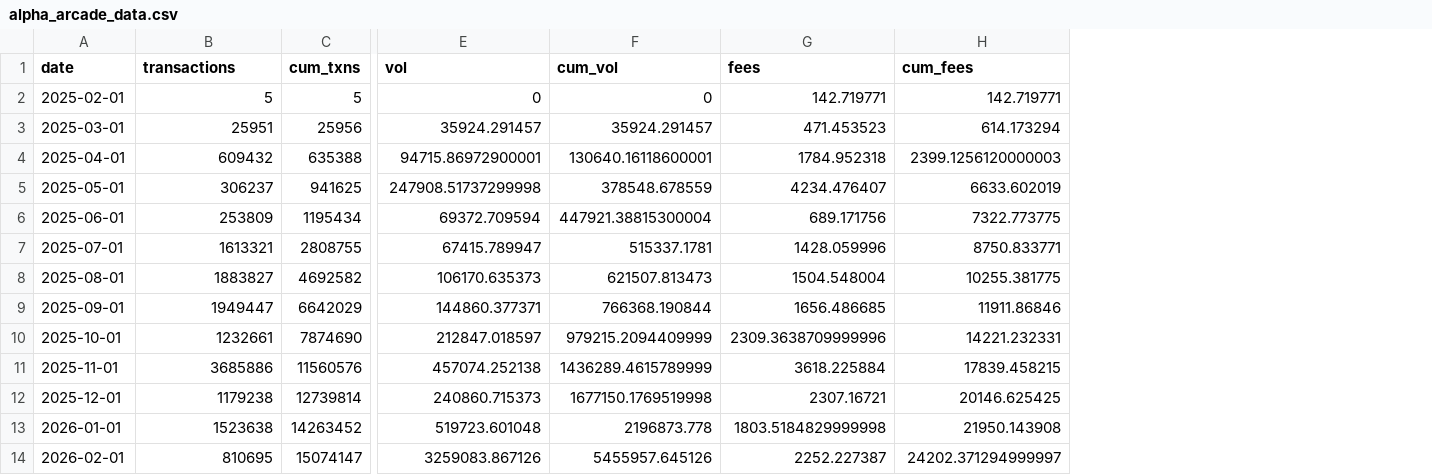
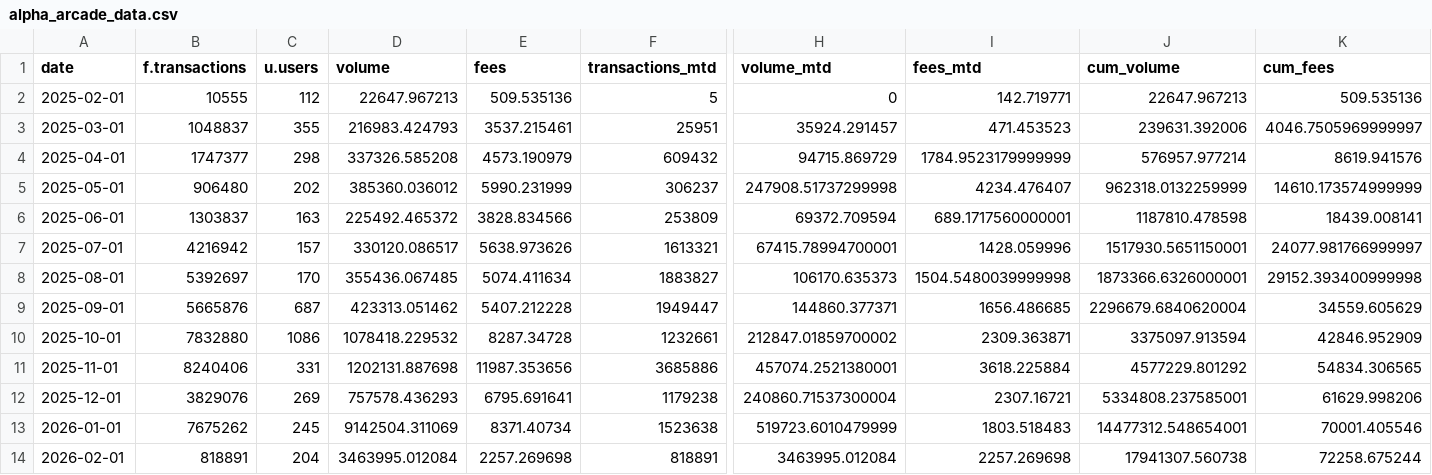
Before and after one commit to MarcLlopart/Alpha-Arcade-Dashboard, a CSV file: public/alpha_arcade_data.csv, drawn as a sheet; only a part is shown, gaps mark what is left out; removed rows and columns are numbered as before the commit, all else as after; the diff covers the shown part only; the diff names each change by its address in the sheet, - before the commit and + after, or states it on an @@ line.

Commit message:
Full month values

```diff
--- a/public/alpha_arcade_data.csv
+++ b/public/alpha_arcade_data.csv
+column B (f.transactions), rows 2-14: 10555 | 1048837 | 1747377 | 906480 | 1303837 | 4216942 | 5392697 | 5665876 | 7832880 | 8240406 | 3829076 | 7675262 | 818891
+column C (u.users), rows 2-14: 112 | 355 | 298 | 202 | 163 | 157 | 170 | 687 | 1086 | 331 | 269 | 245 | 204
+column D (volume), rows 2-14: 22647.967213 | 216983.424793 | 337326.585208 | 385360.036012 | 225492.465372 | 330120.086517 | 355436.067485 | 423313.051462 | 1078418.229532 | 1202131.887698 | 757578.436293 | 9142504.311069 | 3463995.012084
+column E (fees), rows 2-14: 509.535136 | 3537.215461 | 4573.190979 | 5990.231999 | 3828.834566 | 5638.973626 | 5074.411634 | 5407.212228 | 8287.34728 | 11987.353656 | 6795.691641 | 8371.40734 | 2257.269698
-column C (cum_txns), rows 2-14: 5 | 25956 | 635388 | 941625 | 1195434 | 2808755 | 4692582 | 6642029 | 7874690 | 11560576 | 12739814 | 14263452 | 15074147
-column F (cum_vol), rows 2-14: 0 | 35924.291457 | 130640.16118600001 | 378548.678559 | 447921.38815300004 | 515337.1781 | 621507.813473 | 766368.190844 | 979215.2094409999 | 1436289.4615789999 | 1677150.1769519998 | 2196873.778 | 5455957.645126
+column J (cum_volume), rows 2-14: 22647.967213 | 239631.392006 | 576957.977214 | 962318.0132259999 | 1187810.478598 | 1517930.5651150001 | 1873366.6326000001 | 2296679.6840620004 | 3375097.913594 | 4577229.801292 | 5334808.237585001 | 14477312.548654001 | 17941307.560738
-F1: transactions
+F1: transactions_mtd
-H1: vol
+H1: volume_mtd
-I1: fees
+I1: fees_mtd
-K2 (cum_fees): 142.719771
+K2 (cum_fees): 509.535136
-K3 (cum_fees): 614.173294
+K3 (cum_fees): 4046.7505969999997
-H4 (volume_mtd): 94715.86972900001
+H4 (volume_mtd): 94715.869729
-I4 (fees_mtd): 1784.952318
+I4 (fees_mtd): 1784.9523179999999
-K4 (cum_fees): 2399.1256120000003
+K4 (cum_fees): 8619.941576
-K5 (cum_fees): 6633.602019
+K5 (cum_fees): 14610.173574999999
-I6 (fees_mtd): 689.171756
+I6 (fees_mtd): 689.1717560000001
-K6 (cum_fees): 7322.773775
+K6 (cum_fees): 18439.008141
-H7 (volume_mtd): 67415.789947
+H7 (volume_mtd): 67415.78994700001
-K7 (cum_fees): 8750.833771
+K7 (cum_fees): 24077.981766999997
-I8 (fees_mtd): 1504.548004
+I8 (fees_mtd): 1504.5480039999998
-K8 (cum_fees): 10255.381775
+K8 (cum_fees): 29152.393400999998
-K9 (cum_fees): 11911.86846
+K9 (cum_fees): 34559.605629
-H10 (volume_mtd): 212847.018597
+H10 (volume_mtd): 212847.01859700002
-I10 (fees_mtd): 2309.3638709999996
+I10 (fees_mtd): 2309.363871
-K10 (cum_fees): 14221.232331
+K10 (cum_fees): 42846.952909
-H11 (volume_mtd): 457074.252138
+H11 (volume_mtd): 457074.2521380001
-K11 (cum_fees): 17839.458215
+K11 (cum_fees): 54834.306565
-H12 (volume_mtd): 240860.715373
+H12 (volume_mtd): 240860.71537300004
-K12 (cum_fees): 20146.625425
+K12 (cum_fees): 61629.998206
-H13 (volume_mtd): 519723.601048
+H13 (volume_mtd): 519723.6010479999
-I13 (fees_mtd): 1803.5184829999998
+I13 (fees_mtd): 1803.518483
-K13 (cum_fees): 21950.143908
+K13 (cum_fees): 70001.405546
-F14 (transactions_mtd): 810695
+F14 (transactions_mtd): 818891
-H14 (volume_mtd): 3259083.867126
+H14 (volume_mtd): 3463995.012084
-I14 (fees_mtd): 2252.227387
+I14 (fees_mtd): 2257.269698
-K14 (cum_fees): 24202.371294999997
+K14 (cum_fees): 72258.675244
```
Also changed, not shown: 2 edited cells elsewhere in this file, 6 other files.
